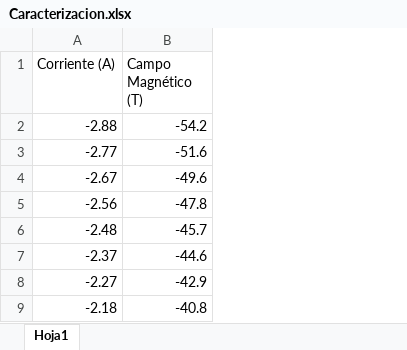
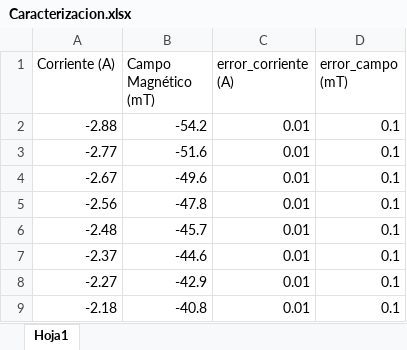
Before and after one commit to lsperezm/Intermedio, an Excel workbook: 2. Magnetostricción/Code/Caracterizacion.xlsx, sheet Hoja1, drawn as a sheet; only a part is shown; values as stored, in another font and other column widths than the file's, no borders; the diff names each change by its address in the sheet, - before the commit and + after, or states it on an @@ line.

```diff
--- a/2. Magnetostricción/Code/Caracterizacion.xlsx (sheet Hoja1)
+++ b/2. Magnetostricción/Code/Caracterizacion.xlsx (sheet Hoja1)
+column C (error_corriente (A)), rows 2-9: all 0.01
+column D (error_campo (mT)), rows 2-9: all 0.1
-B1: Campo Magnético (T)
+B1: Campo Magnético (mT)
```
Also changed, not shown: 2. Magnetostricción/CompleteData/total_datos_magnetostricción.xlsx, 5 other files.
